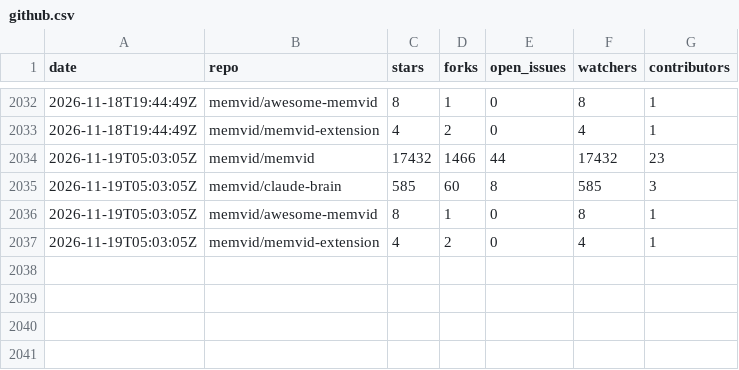
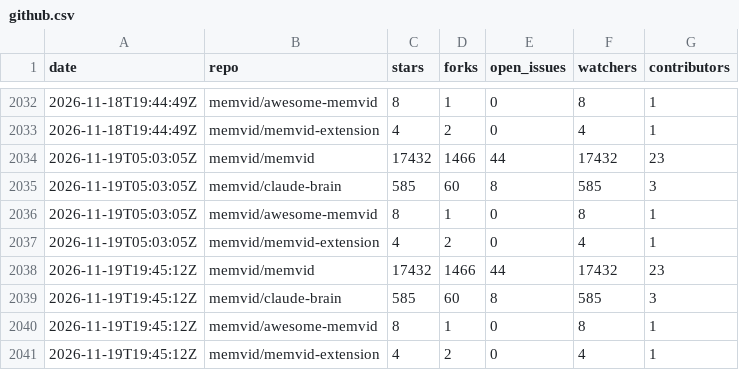
Before and after one commit to sldr-se/bad-brain, a CSV file: analysis/metrics/github.csv, drawn as a sheet; only a part is shown, gaps mark what is left out; the diff names each change by its address in the sheet, - before the commit and + after, or states it on an @@ line.

```diff
--- a/analysis/metrics/github.csv
+++ b/analysis/metrics/github.csv
+row 2038: 2026-11-19T19:45:12Z | memvid/memvid | 17432 | 1466 | 44 | 17432 | 23
+row 2039: 2026-11-19T19:45:12Z | memvid/claude-brain | 585 | 60 | 8 | 585 | 3
+row 2040: 2026-11-19T19:45:12Z | memvid/awesome-memvid | 8 | 1 | 0 | 8 | 1
+row 2041: 2026-11-19T19:45:12Z | memvid/memvid-extension | 4 | 2 | 0 | 4 | 1
```
Also changed, not shown: analysis/metrics/crates.csv, analysis/metrics/npm.csv, 5 other files.
